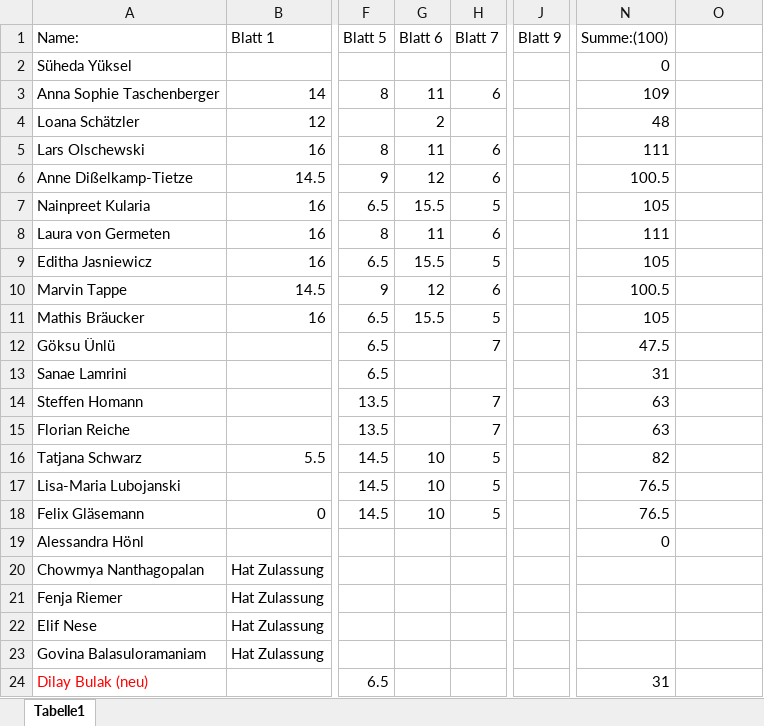
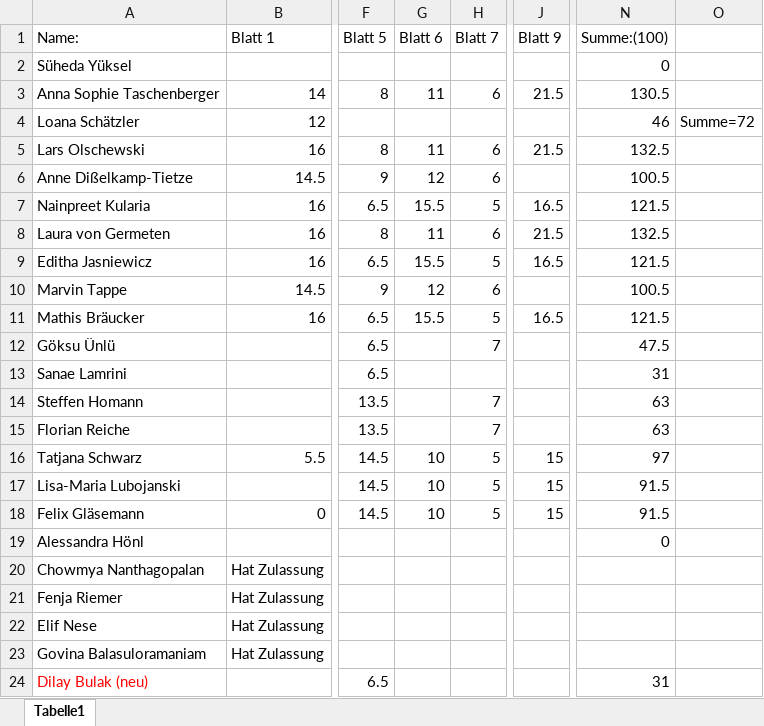
Before and after one commit to lauritzkl/-bungszettel, an Excel workbook: Punkteliste.xlsx, sheet Tabelle1, drawn as a sheet; only a part is shown, gaps mark what is left out; values as stored, in another font and other column widths than the file's, no borders; the diff names each change by its address in the sheet, - before the commit and + after, or states it on an @@ line.

Commit message:
ss

```diff
--- a/Punkteliste.xlsx (sheet Tabelle1)
+++ b/Punkteliste.xlsx (sheet Tabelle1)
-J3 (Blatt 9): (empty)
+J3 (Blatt 9): 21.5
-N3 (Summe:(100)): 109
+N3 (Summe:(100)): 130.5
-G4 (Blatt 6): 2
+G4 (Blatt 6): (empty)
-N4 (Summe:(100)): 48
+N4 (Summe:(100)): 46
-O4: (empty)
+O4: Summe=72
-J5 (Blatt 9): (empty)
+J5 (Blatt 9): 21.5
-N5 (Summe:(100)): 111
+N5 (Summe:(100)): 132.5
-J7 (Blatt 9): (empty)
+J7 (Blatt 9): 16.5
-N7 (Summe:(100)): 105
+N7 (Summe:(100)): 121.5
-J8 (Blatt 9): (empty)
+J8 (Blatt 9): 21.5
-N8 (Summe:(100)): 111
+N8 (Summe:(100)): 132.5
-J9 (Blatt 9): (empty)
+J9 (Blatt 9): 16.5
-N9 (Summe:(100)): 105
+N9 (Summe:(100)): 121.5
-J11 (Blatt 9): (empty)
+J11 (Blatt 9): 16.5
-N11 (Summe:(100)): 105
+N11 (Summe:(100)): 121.5
-J16:J18 (Blatt 9): (empty)
+J16:J18 (Blatt 9): 15
-N16 (Summe:(100)): 82
+N16 (Summe:(100)): 97
-N17:N18 (Summe:(100)): 76.5
+N17:N18 (Summe:(100)): 91.5
```
